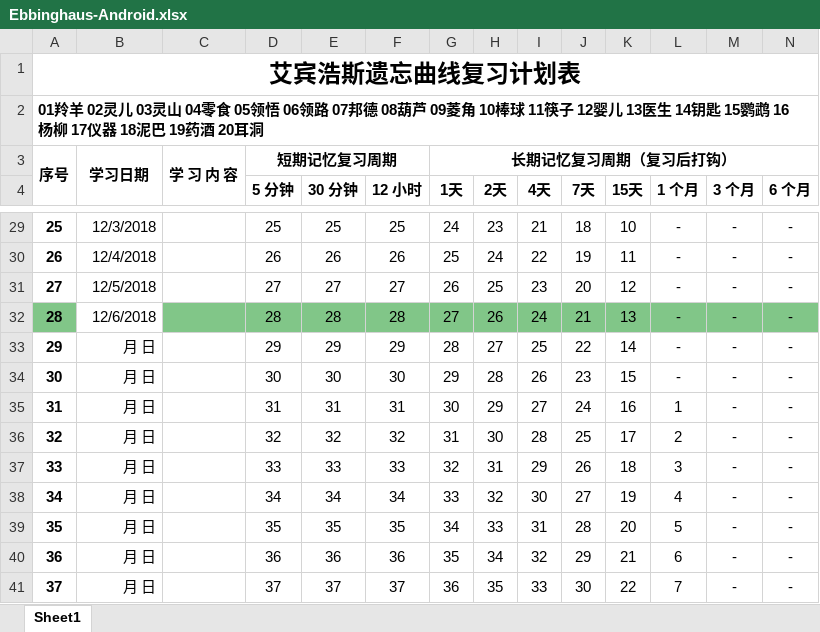
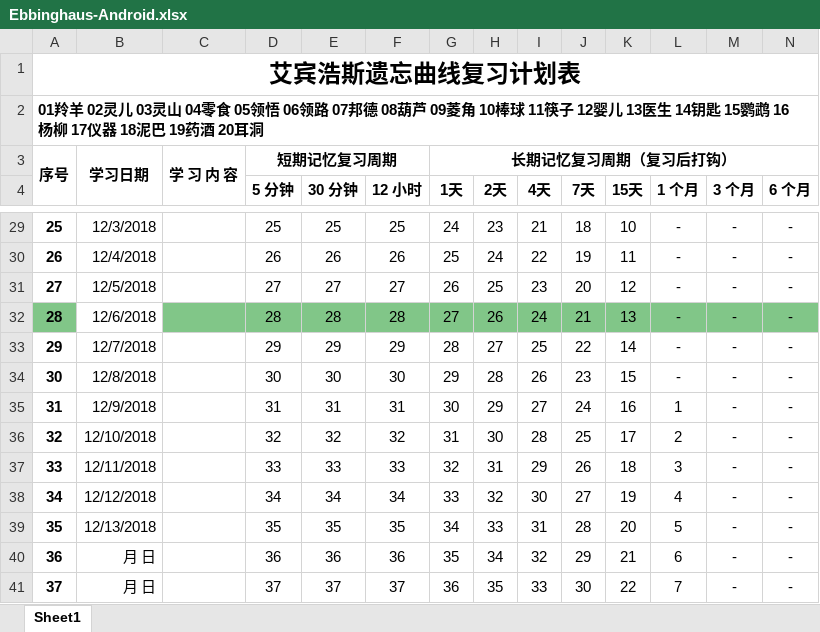
Before and after one commit to torychen/StudyThe1stLineCodeOfAndroid, an Excel workbook: StudyProgress/Ebbinghaus-Android.xlsx, sheet Sheet1, drawn as a sheet; only a part is shown, gaps mark what is left out; values as stored, in another font and other column widths than the file's, no borders; the diff names each change by its address in the sheet, - before the commit and + after, or states it on an @@ line.

Commit message:
android updates

```diff
--- a/StudyProgress/Ebbinghaus-Android.xlsx (sheet Sheet1)
+++ b/StudyProgress/Ebbinghaus-Android.xlsx (sheet Sheet1)
-B33: 月 日
+B33: 12/7/2018
-B34: 月 日
+B34: 12/8/2018
-B35: 月 日
+B35: 12/9/2018
-B36: 月 日
+B36: 12/10/2018
-B37: 月 日
+B37: 12/11/2018
-B38: 月 日
+B38: 12/12/2018
-B39: 月 日
+B39: 12/13/2018
```
Also changed, not shown: 1 other file.
